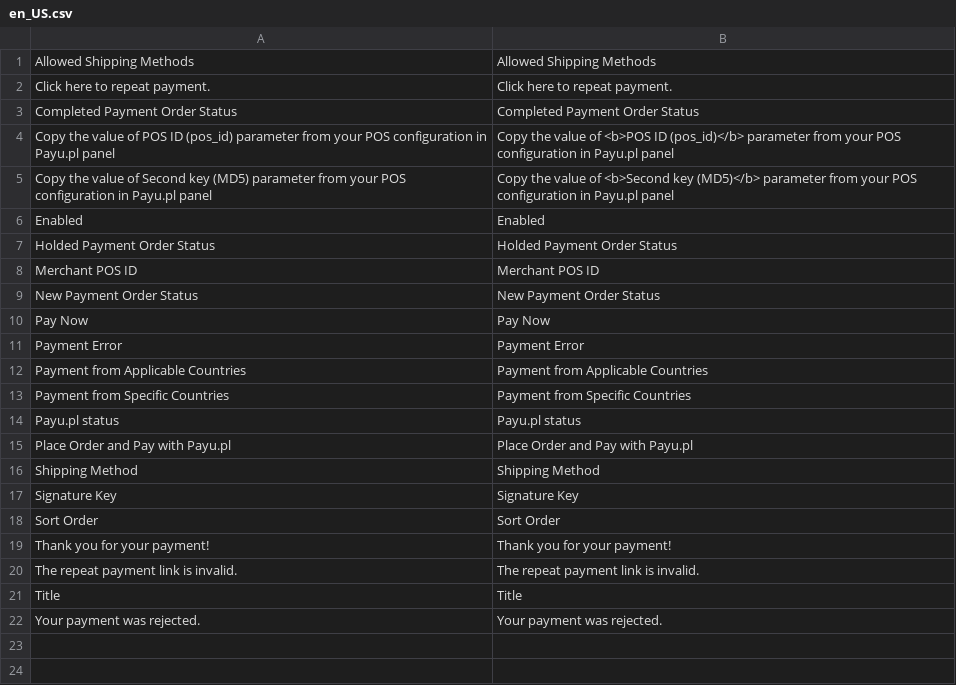
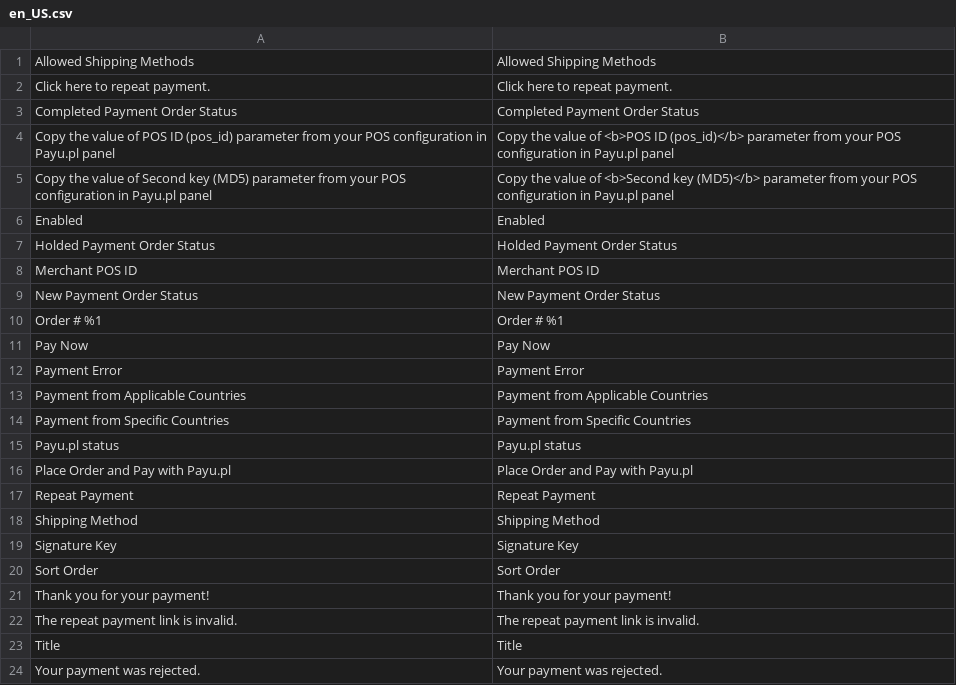
Before and after one commit to ORBA/magento2_payupl, a CSV file: i18n/en_US.csv, drawn as a sheet.

```diff
--- a/i18n/en_US.csv
+++ b/i18n/en_US.csv
@@ -9,2 +9,3 @@
 "New Payment Order Status","New Payment Order Status"
+"Order # %1","Order # %1"
 "Pay Now","Pay Now"
@@ -15,2 +16,3 @@
 "Place Order and Pay with Payu.pl","Place Order and Pay with Payu.pl"
+"Repeat Payment","Repeat Payment"
 "Shipping Method","Shipping Method"
```
Also changed, not shown: i18n/pl_PL.csv, 9 other files.
